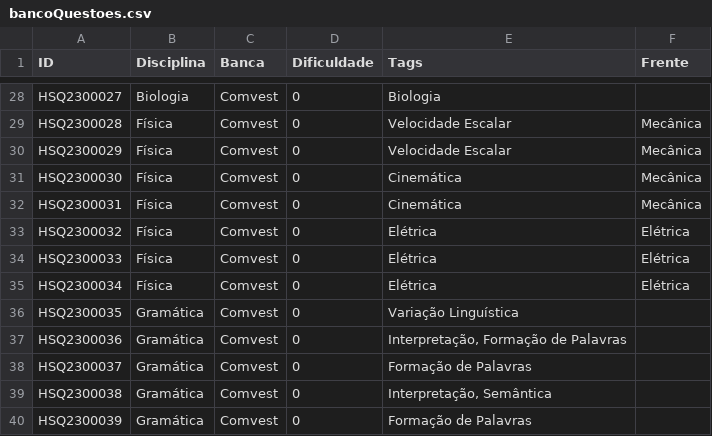
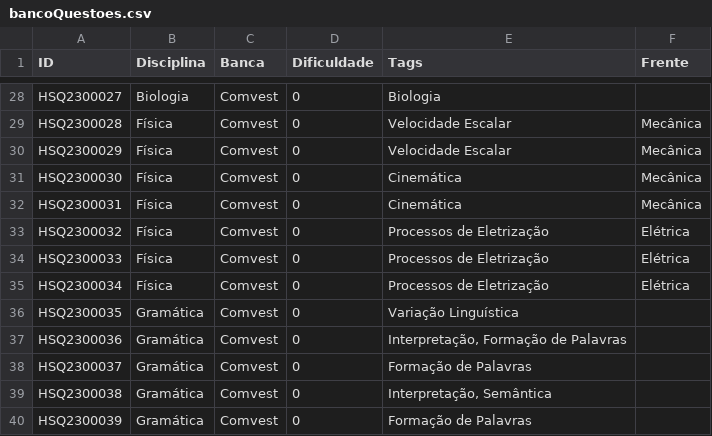
Before and after one commit to Archesz/analyseHerbert, a CSV file: bancoQuestoes.csv, drawn as a sheet; only a part is shown, gaps mark what is left out.

```diff
--- a/bancoQuestoes.csv
+++ b/bancoQuestoes.csv
@@ -32,5 +32,5 @@ HSQ2300030,Física,Comvest,0,Cinemática,Mecânica
 HSQ2300031,Física,Comvest,0,Cinemática,Mecânica
-HSQ2300032,Física,Comvest,0,Elétrica,Elétrica
-HSQ2300033,Física,Comvest,0,Elétrica,Elétrica
-HSQ2300034,Física,Comvest,0,Elétrica,Elétrica
+HSQ2300032,Física,Comvest,0,Processos de Eletrização,Elétrica
+HSQ2300033,Física,Comvest,0,Processos de Eletrização,Elétrica
+HSQ2300034,Física,Comvest,0,Processos de Eletrização,Elétrica
 HSQ2300035,Gramática,Comvest,0,Variação Linguística,
```
Also changed, not shown: simulado_clean.csv, 5 other files.
